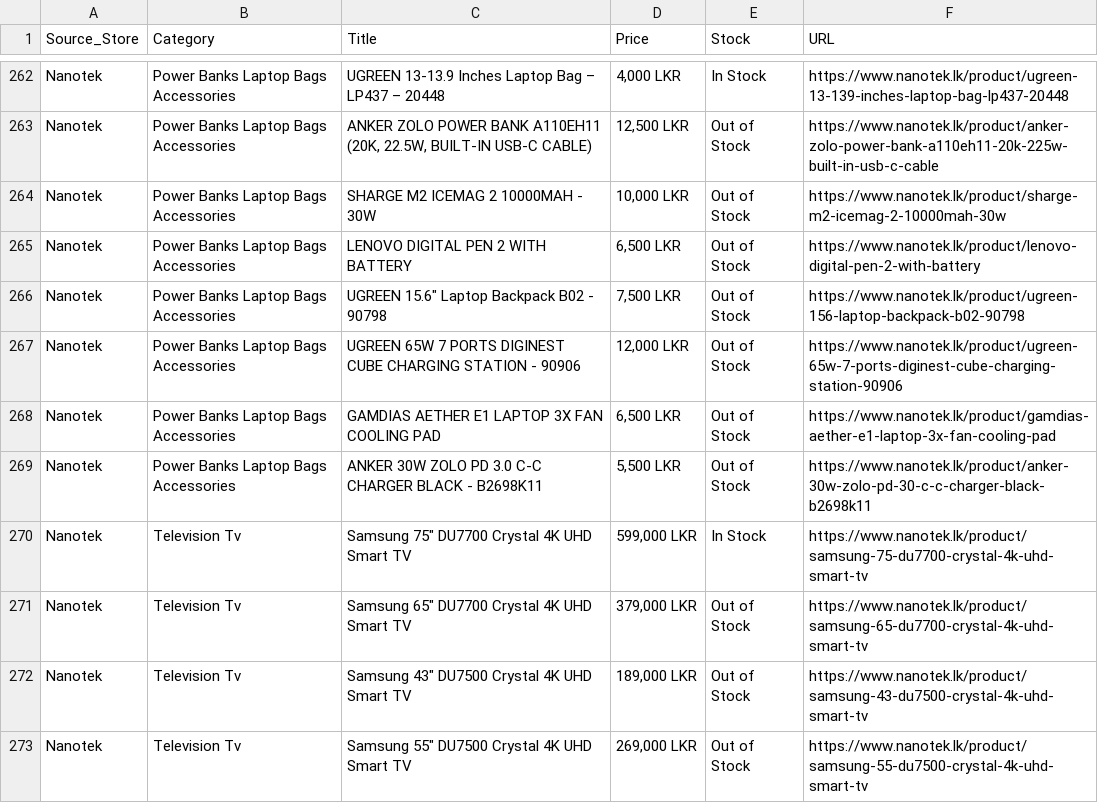
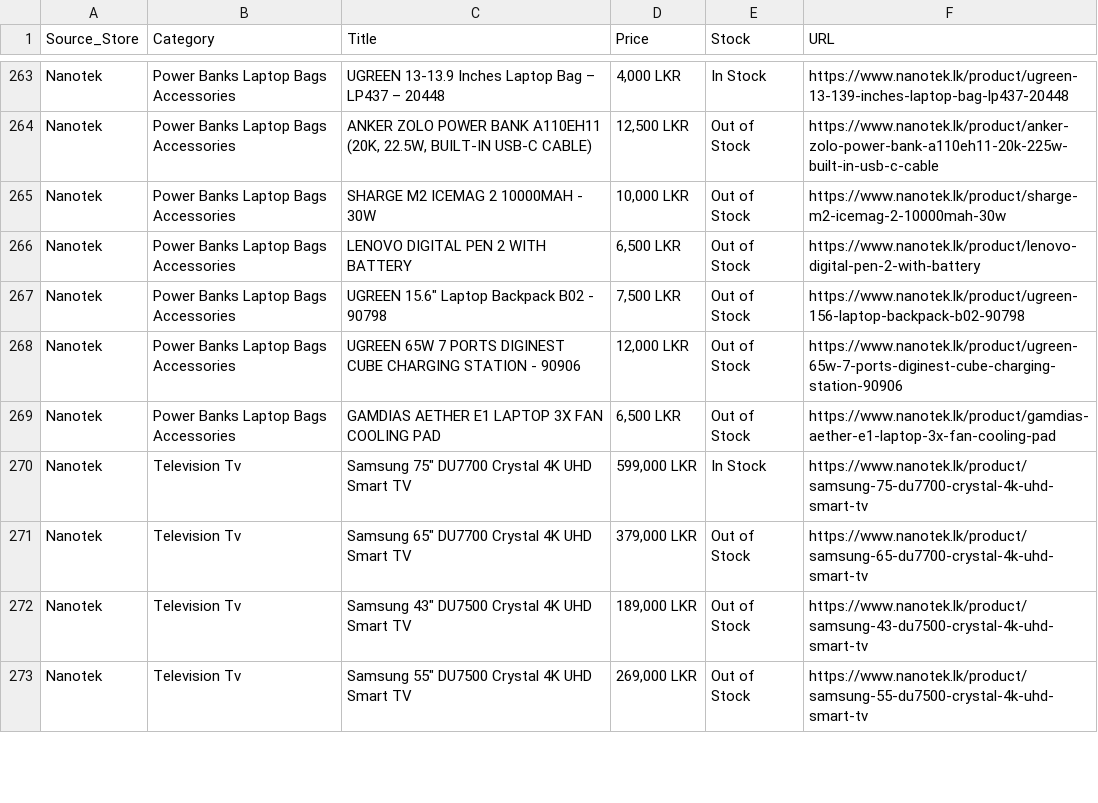
Before and after one commit to ChalanaDilshan/rig-recon, a CSV file: data/raw/nanotek_all_products.csv, drawn as a sheet; only a part is shown, gaps mark what is left out; the diff covers the shown part only.

```diff
--- a/data/raw/nanotek_all_products.csv
+++ b/data/raw/nanotek_all_products.csv
@@ -268,3 +269,2 @@ Nanotek,Power Banks Laptop Bags Accessories,UGREEN 65W 7 PORTS DIGINEST CUBE CHA
 Nanotek,Power Banks Laptop Bags Accessories,GAMDIAS AETHER E1 LAPTOP 3X FAN COOLING PAD,"6,500 LKR",Out of Stock,https://www.nanotek.lk/product/gamdias-aether-e1-laptop-3x-fan-cooling-pad
-Nanotek,Power Banks Laptop Bags Accessories,ANKER 30W ZOLO PD 3.0 C-C CHARGER BLACK - B2698K11,"5,500 LKR",Out of Stock,https://www.nanotek.lk/product/anker-30w-zolo-pd-30-c-c-charger-black-b2698k11
 Nanotek,Television Tv,"Samsung 75"" DU7700 Crystal 4K UHD Smart TV","599,000 LKR",In Stock,https://www.nanotek.lk/product/samsung-75-du7700-crystal-4k-uhd-smart-tv
```
Also changed, not shown: 2 added rows, 1 removed row and 5 edited cells elsewhere in this file, data/raw/pc_builders_all_products.csv, data/raw/redline_technologies_all_products.csv, 5 other files.
